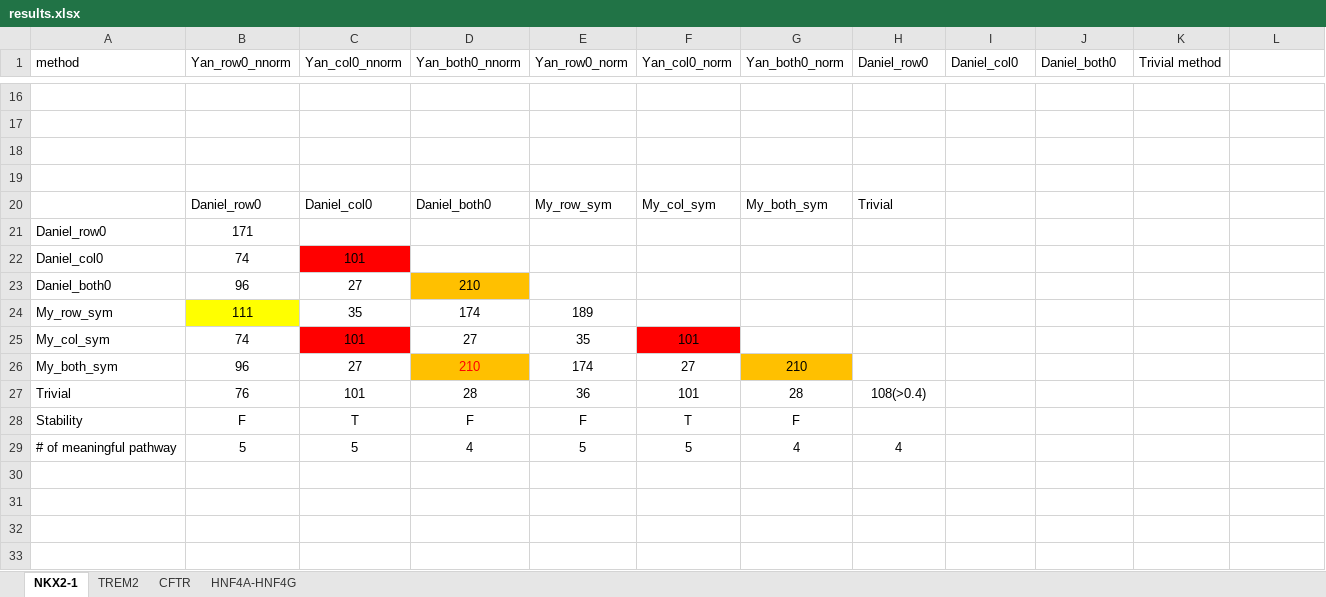
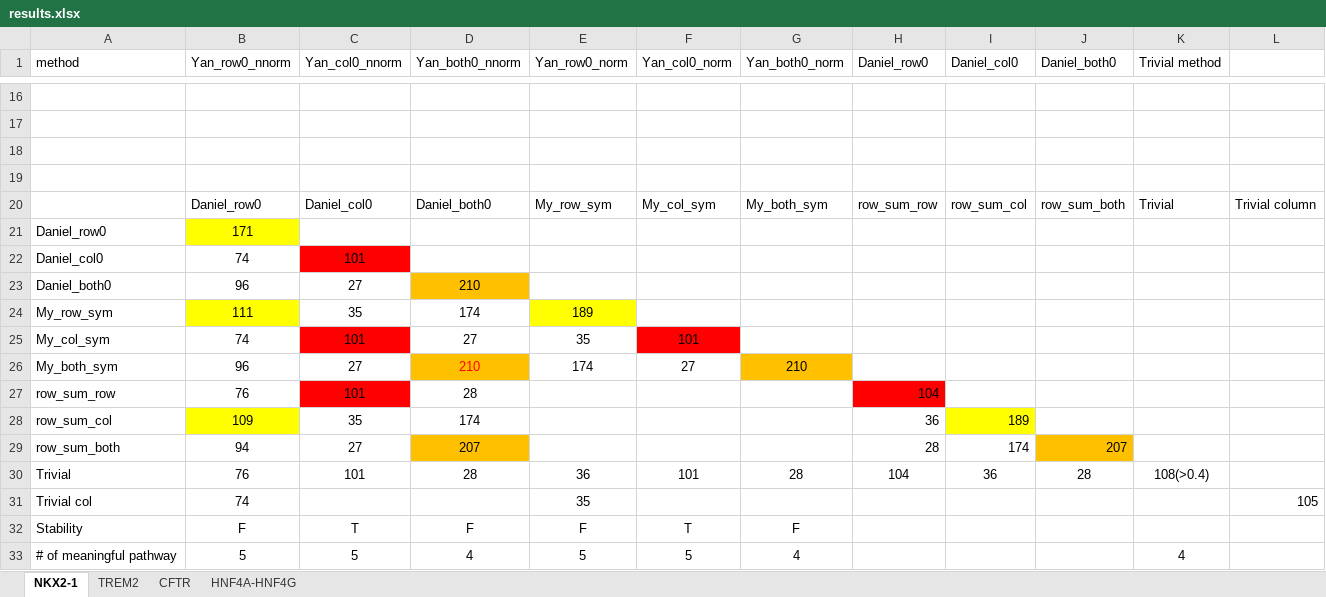
Before and after one commit to guanxunli/knock_out_test, an Excel workbook: results.xlsx, sheet NKX2-1, drawn as a sheet; only a part is shown, gaps mark what is left out; values as stored, in another font and other column widths than the file's, no borders; addresses are those after the commit; the diff names each change by its address in the sheet, - before the commit and + after, or states it on an @@ line.

```diff
--- a/results.xlsx (sheet NKX2-1)
+++ b/results.xlsx (sheet NKX2-1)
-H20 (Daniel_row0): Trivial
+H20 (Daniel_row0): row_sum_row
-I20 (Daniel_col0): (empty)
+I20 (Daniel_col0): row_sum_col
-J20 (Daniel_both0): (empty)
+J20 (Daniel_both0): row_sum_both
-K20 (Trivial method): (empty)
+K20 (Trivial method): Trivial
-L20: (empty)
+L20: Trivial column
-B21 fill: none
+B21 fill: #FFFF00
-E24 fill: none
+E24 fill: #FFFF00
+row 27: row_sum_row | 76 | 101 | 28 |  |  |  | 104
+row 28: row_sum_col | 109 | 35 | 174 |  |  |  | 36 | 189
+row 29: row_sum_both | 94 | 27 | 207 |  |  |  | 28 | 174 | 207
-H30 (Daniel_row0): 108(>0.4)
+H30 (Daniel_row0): 104
-I30 (Daniel_col0): (empty)
+I30 (Daniel_col0): 36
-J30 (Daniel_both0): (empty)
+J30 (Daniel_both0): 28
-K30 (Trivial method): (empty)
+K30 (Trivial method): 108(>0.4)
+row 31: Trivial col | 74 |  |  | 35 |  |  |  |  |  |  | 105
-H33 (Daniel_row0): 4
+H33 (Daniel_row0): (empty)
-K33 (Trivial method): (empty)
+K33 (Trivial method): 4
```
Also changed, not shown: sheet TREM2, sheet HNF4A-HNF4G, 9 other files.
